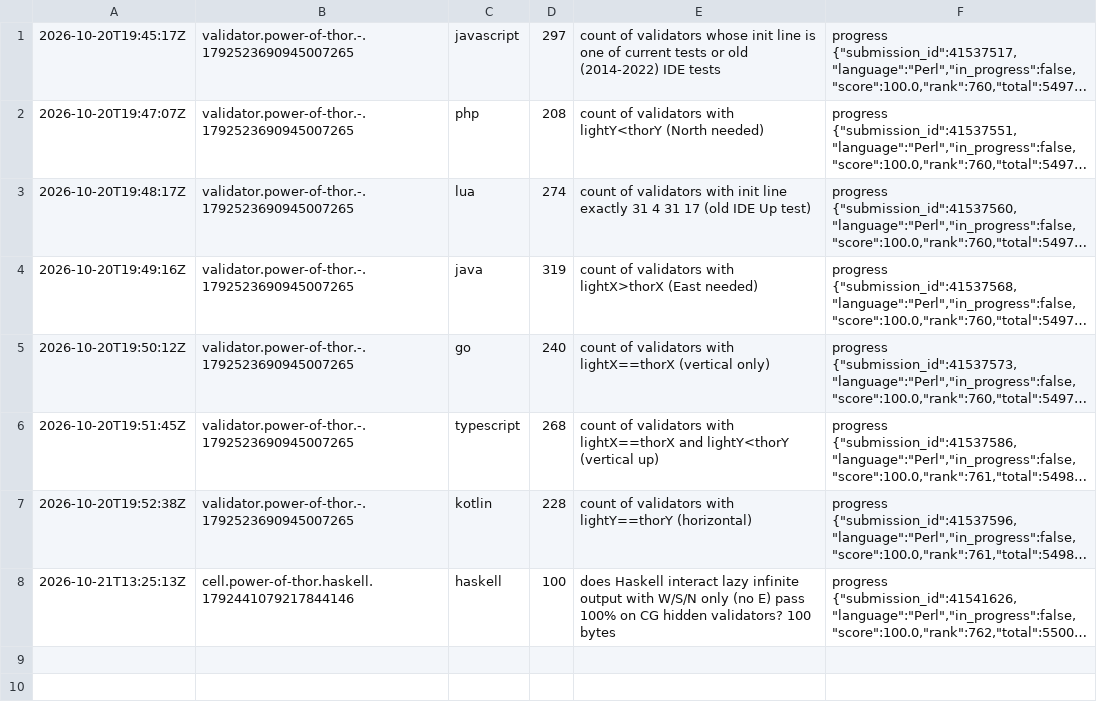
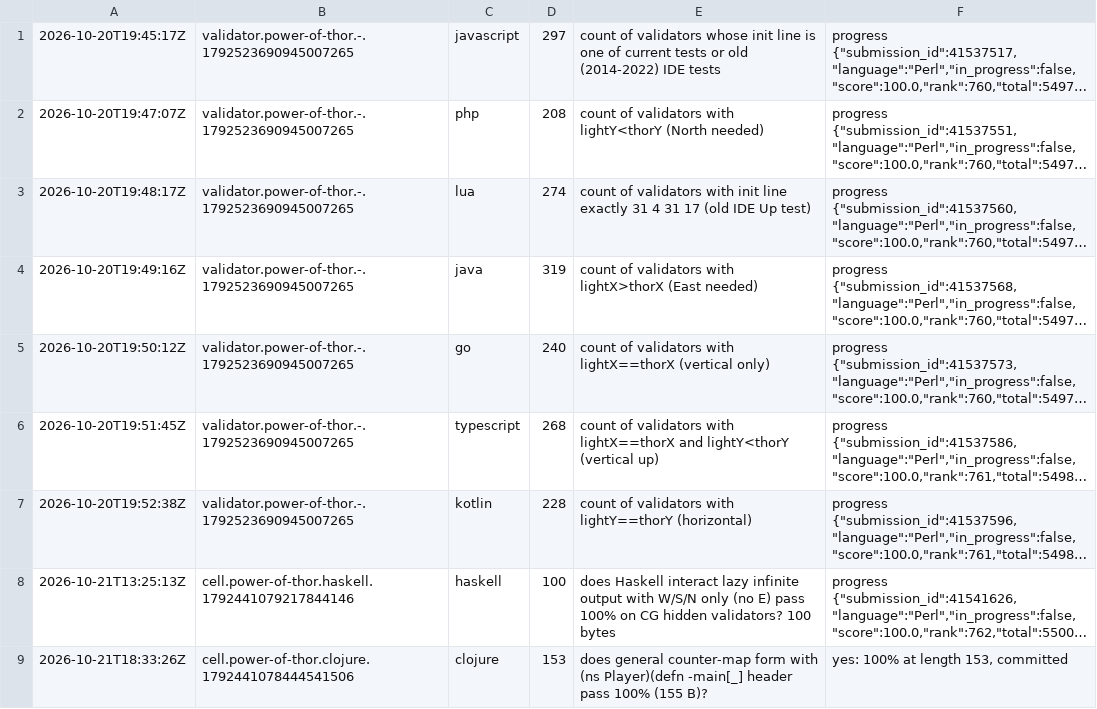
Before and after one commit to Alexdelia/puzzle, a TSV file: codingame/codegolf/puzzle/power-of-thor/probe/probes.tsv, drawn as a sheet; long unchanged cells end in …; the diff names each change by its address in the sheet, - before the commit and + after, or states it on an @@ line.

Commit message:
chore(golf): probes power-of-thor

```diff
--- a/codingame/codegolf/puzzle/power-of-thor/probe/probes.tsv
+++ b/codingame/codegolf/puzzle/power-of-thor/probe/probes.tsv
+row 9: 2026-10-21T18:33:26Z | cell.power-of-thor.clojure.1792441078444541506 | clojure | 153 | does general counter-map form with (ns Player)(defn -main[_] header pass 100% (155 B)? | yes: 100% at length 153, committed
```
Also changed, not shown: 1 other file.
